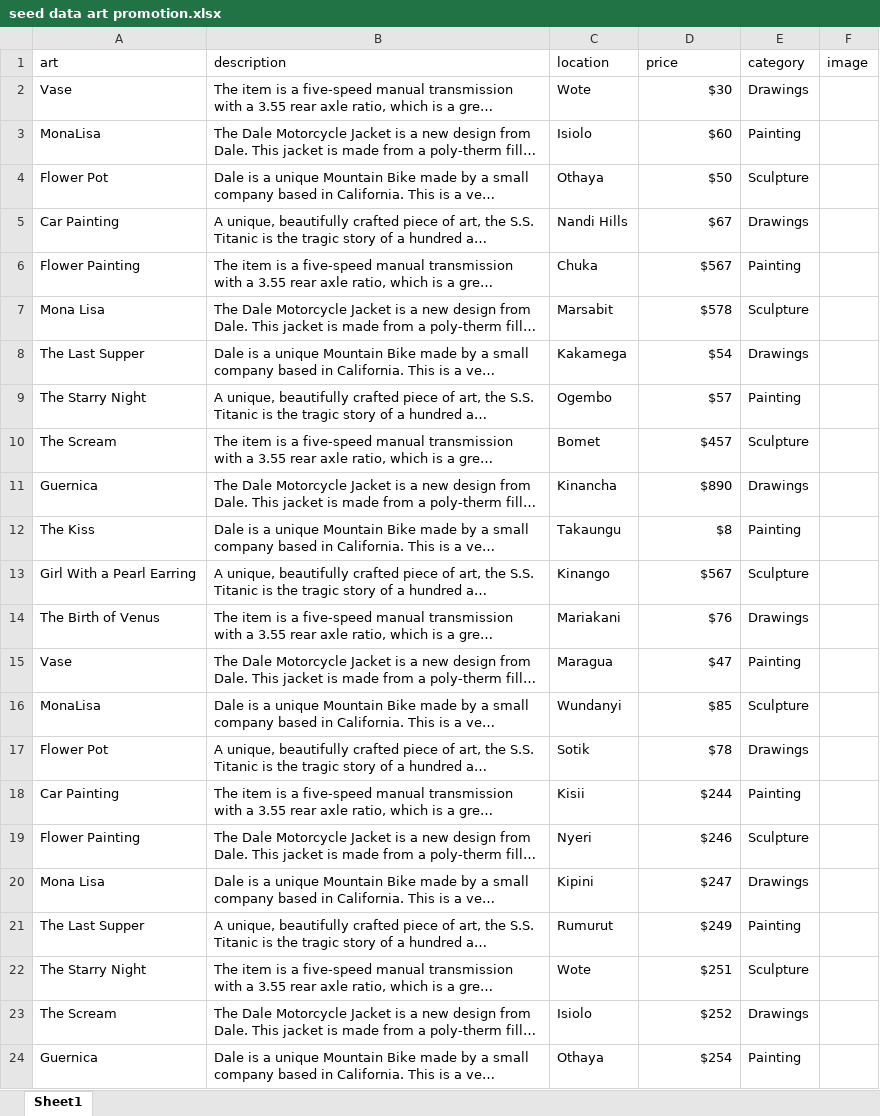
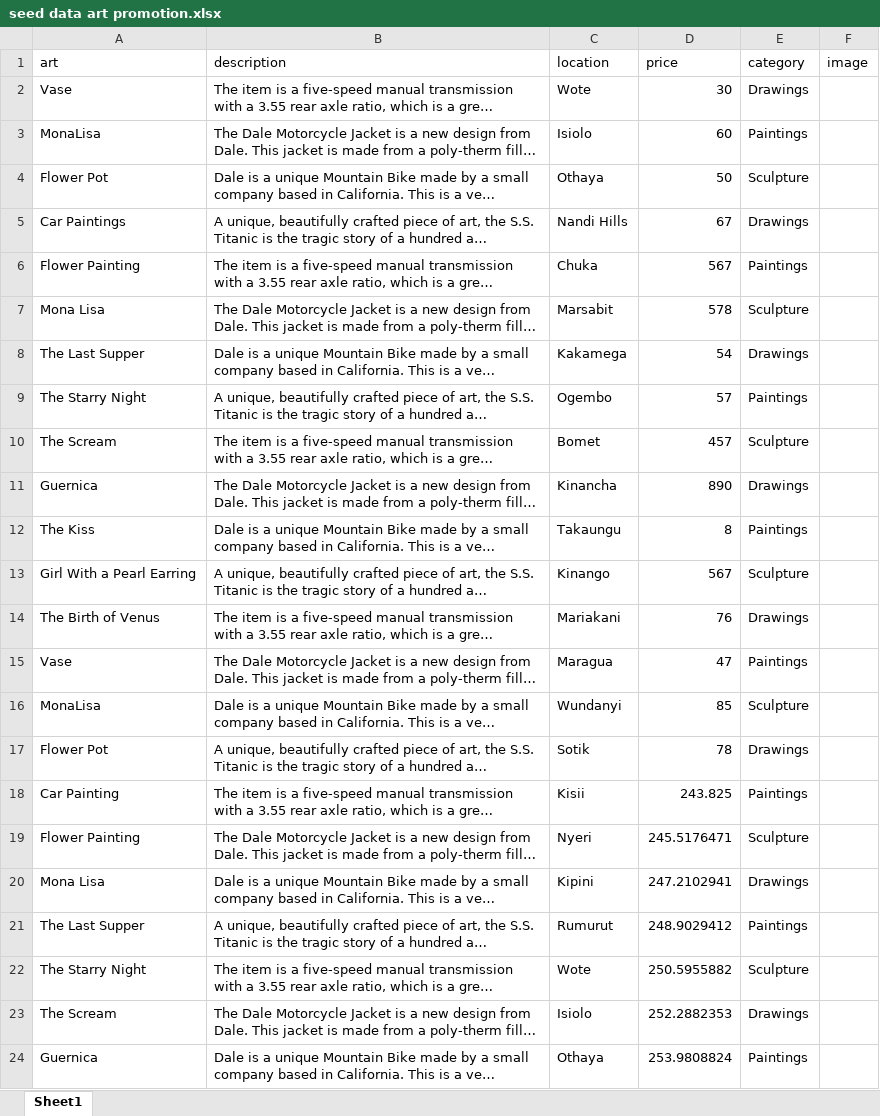
Before and after one commit to IamEnoch/ArtWorkPromotion, an Excel workbook: ArtWorkPromotion.Seed/SeedData/seed data art promotion.xlsx, sheet Sheet1, drawn as a sheet; only a part is shown; long unchanged cells end in …; values as stored, in another font and other column widths than the file's, no borders; the diff covers the shown part only; the diff names each change by its address in the sheet, - before the commit and + after, or states it on an @@ line.

Commit message:
seed

```diff
--- a/ArtWorkPromotion.Seed/SeedData/seed data art promotion.xlsx (sheet Sheet1)
+++ b/ArtWorkPromotion.Seed/SeedData/seed data art promotion.xlsx (sheet Sheet1)
-D2 (price): $30
+D2 (price): 30
-D3 (price): $60
+D3 (price): 60
-E3 (category): Painting
+E3 (category): Paintings
-D4 (price): $50
+D4 (price): 50
-A5 (art): Car Painting
+A5 (art): Car Paintings
-D5 (price): $67
+D5 (price): 67
-D6 (price): $567
+D6 (price): 567
-E6 (category): Painting
+E6 (category): Paintings
-D7 (price): $578
+D7 (price): 578
-D8 (price): $54
+D8 (price): 54
-D9 (price): $57
+D9 (price): 57
-E9 (category): Painting
+E9 (category): Paintings
-D10 (price): $457
+D10 (price): 457
-D11 (price): $890
+D11 (price): 890
-D12 (price): $8
+D12 (price): 8
-E12 (category): Painting
+E12 (category): Paintings
-D13 (price): $567
+D13 (price): 567
-D14 (price): $76
+D14 (price): 76
-D15 (price): $47
+D15 (price): 47
-E15 (category): Painting
+E15 (category): Paintings
-D16 (price): $85
+D16 (price): 85
-D17 (price): $78
+D17 (price): 78
-D18 (price): $244
+D18 (price): 243.825
-E18 (category): Painting
+E18 (category): Paintings
-D19 (price): $246
+D19 (price): 245.5176471
-D20 (price): $247
+D20 (price): 247.2102941
-D21 (price): $249
+D21 (price): 248.9029412
-E21 (category): Painting
+E21 (category): Paintings
-D22 (price): $251
+D22 (price): 250.5955882
-D23 (price): $252
+D23 (price): 252.2882353
-D24 (price): $254
+D24 (price): 253.9808824
-E24 (category): Painting
+E24 (category): Paintings
```
Also changed, not shown: 8 edited cells elsewhere in this sheet, 4 other files.
